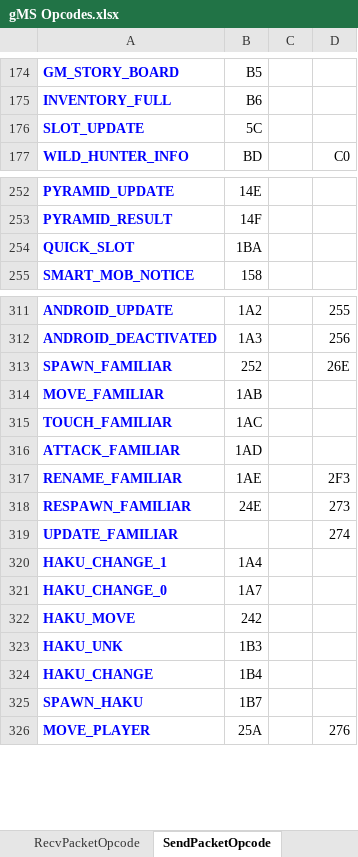
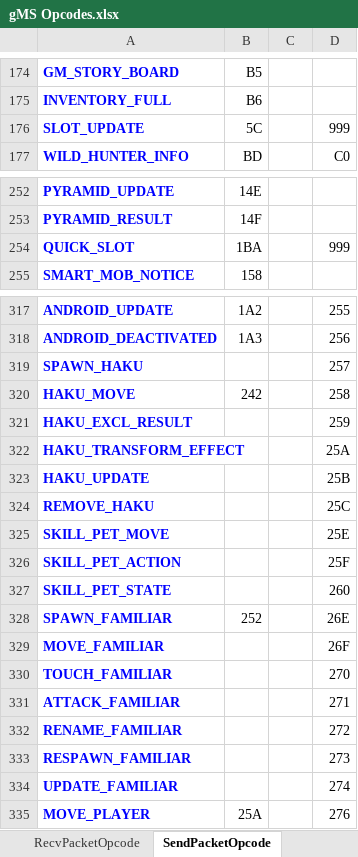
Before and after one commit to a1387912345/MapleHeroes, an Excel workbook: gMS Opcodes.xlsx, sheet SendPacketOpcode, drawn as a sheet; only a part is shown, gaps mark what is left out; values as stored, in another font and other column widths than the file's, no borders; charts and pictures and conditional formats not drawn; removed rows and columns are numbered as before the commit, all else as after; the diff covers the shown part only; the diff names each change by its address in the sheet, - before the commit and + after, or states it on an @@ line.

Commit message:
[Rev 9.2] Updated packet headers and structures

```diff
--- a/gMS Opcodes.xlsx (sheet SendPacketOpcode)
+++ b/gMS Opcodes.xlsx (sheet SendPacketOpcode)
-D176: (empty)
+D176: 999
-D254: (empty)
+D254: 999
+row 319: SPAWN_HAKU |  |  | 257
+row 320: HAKU_MOVE | 242 |  | 258
+row 321: HAKU_EXCL_RESULT |  |  | 259
+row 322: HAKU_TRANSFORM_EFFECT |  |  | 25A
+row 323: HAKU_UPDATE |  |  | 25B
+row 324: REMOVE_HAKU |  |  | 25C
+row 325: SKILL_PET_MOVE |  |  | 25E
+row 326: SKILL_PET_ACTION |  |  | 25F
+row 327: SKILL_PET_STATE |  |  | 260
-B329: 1AB
+B329: (empty)
-D329: (empty)
+D329: 26F
-B330: 1AC
+B330: (empty)
-D330: (empty)
+D330: 270
-B331: 1AD
+B331: (empty)
-D331: (empty)
+D331: 271
-B332: 1AE
+B332: (empty)
-D332: 2F3
+D332: 272
-B333: 24E
+B333: (empty)
-row 320: HAKU_CHANGE_1 | 1A4
-row 321: HAKU_CHANGE_0 | 1A7
-row 322: HAKU_MOVE | 242
-row 323: HAKU_UNK | 1B3
-row 324: HAKU_CHANGE | 1B4
-row 325: SPAWN_HAKU | 1B7
```
Also changed, not shown: 9 added rows, 3 removed rows and 22 edited cells elsewhere in this sheet, sheet TODO, sheet Notes, 37 other files.
